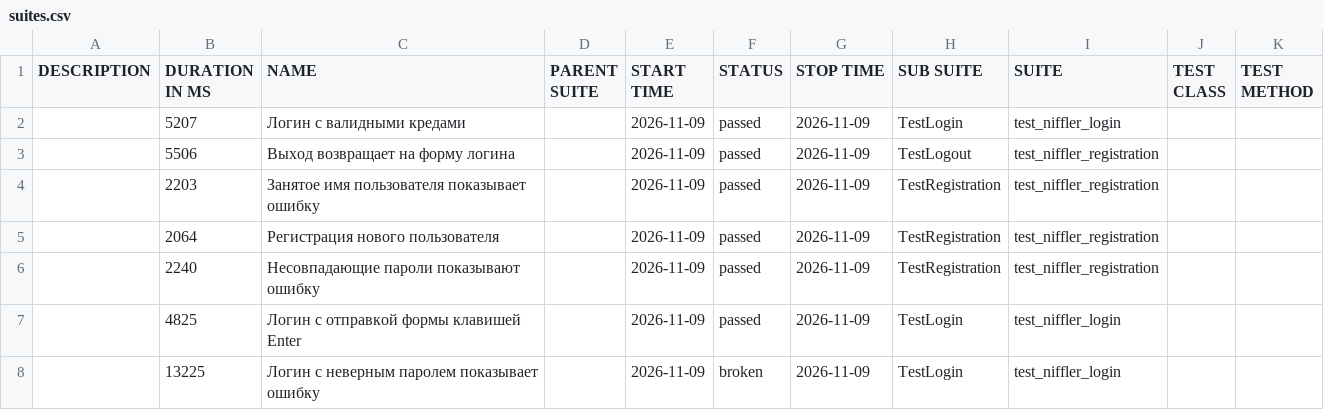
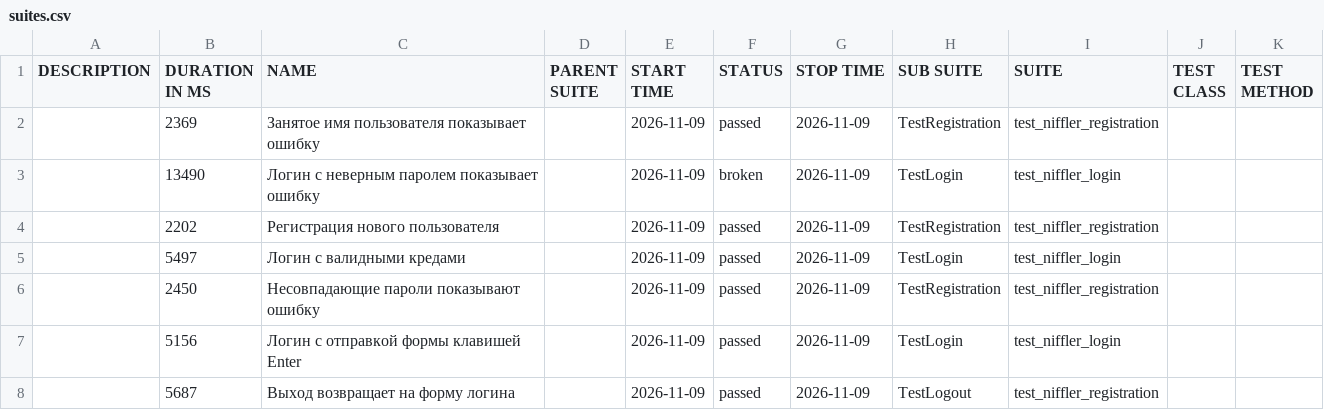
Before and after one commit to L4m4w/getting-started-python, a CSV file: data/suites.csv, drawn as a sheet.

```diff
--- a/data/suites.csv
+++ b/data/suites.csv
@@ -1,8 +1,8 @@
 "DESCRIPTION","DURATION IN MS","NAME","PARENT SUITE","START TIME","STATUS","STOP TIME","SUB SUITE","SUITE","TEST CLASS","TEST METHOD"
-"","5207","Логин с валидными кредами","","2026-11-09","passed","2026-11-09","TestLogin","test_niffler_login","",""
-"","5506","Выход возвращает на форму логина","","2026-11-09","passed","2026-11-09","TestLogout","test_niffler_registration","",""
-"","2203","Занятое имя пользователя показывает ошибку","","2026-11-09","passed","2026-11-09","TestRegistration","test_niffler_registration","",""
-"","2064","Регистрация нового пользователя","","2026-11-09","passed","2026-11-09","TestRegistration","test_niffler_registration","",""
-"","2240","Несовпадающие пароли показывают ошибку","","2026-11-09","passed","2026-11-09","TestRegistration","test_niffler_registration","",""
-"","4825","Логин с отправкой формы клавишей Enter","","2026-11-09","passed","2026-11-09","TestLogin","test_niffler_login","",""
-"","13225","Логин с неверным паролем показывает ошибку","","2026-11-09","broken","2026-11-09","TestLogin","test_niffler_login","",""
+"","2369","Занятое имя пользователя показывает ошибку","","2026-11-09","passed","2026-11-09","TestRegistration","test_niffler_registration","",""
+"","13490","Логин с неверным паролем показывает ошибку","","2026-11-09","broken","2026-11-09","TestLogin","test_niffler_login","",""
+"","2202","Регистрация нового пользователя","","2026-11-09","passed","2026-11-09","TestRegistration","test_niffler_registration","",""
+"","5497","Логин с валидными кредами","","2026-11-09","passed","2026-11-09","TestLogin","test_niffler_login","",""
+"","2450","Несовпадающие пароли показывают ошибку","","2026-11-09","passed","2026-11-09","TestRegistration","test_niffler_registration","",""
+"","5156","Логин с отправкой формы клавишей Enter","","2026-11-09","passed","2026-11-09","TestLogin","test_niffler_login","",""
+"","5687","Выход возвращает на форму логина","","2026-11-09","passed","2026-11-09","TestLogout","test_niffler_registration","",""
```
Also changed, not shown: data/behaviors.csv, 37 other files.
